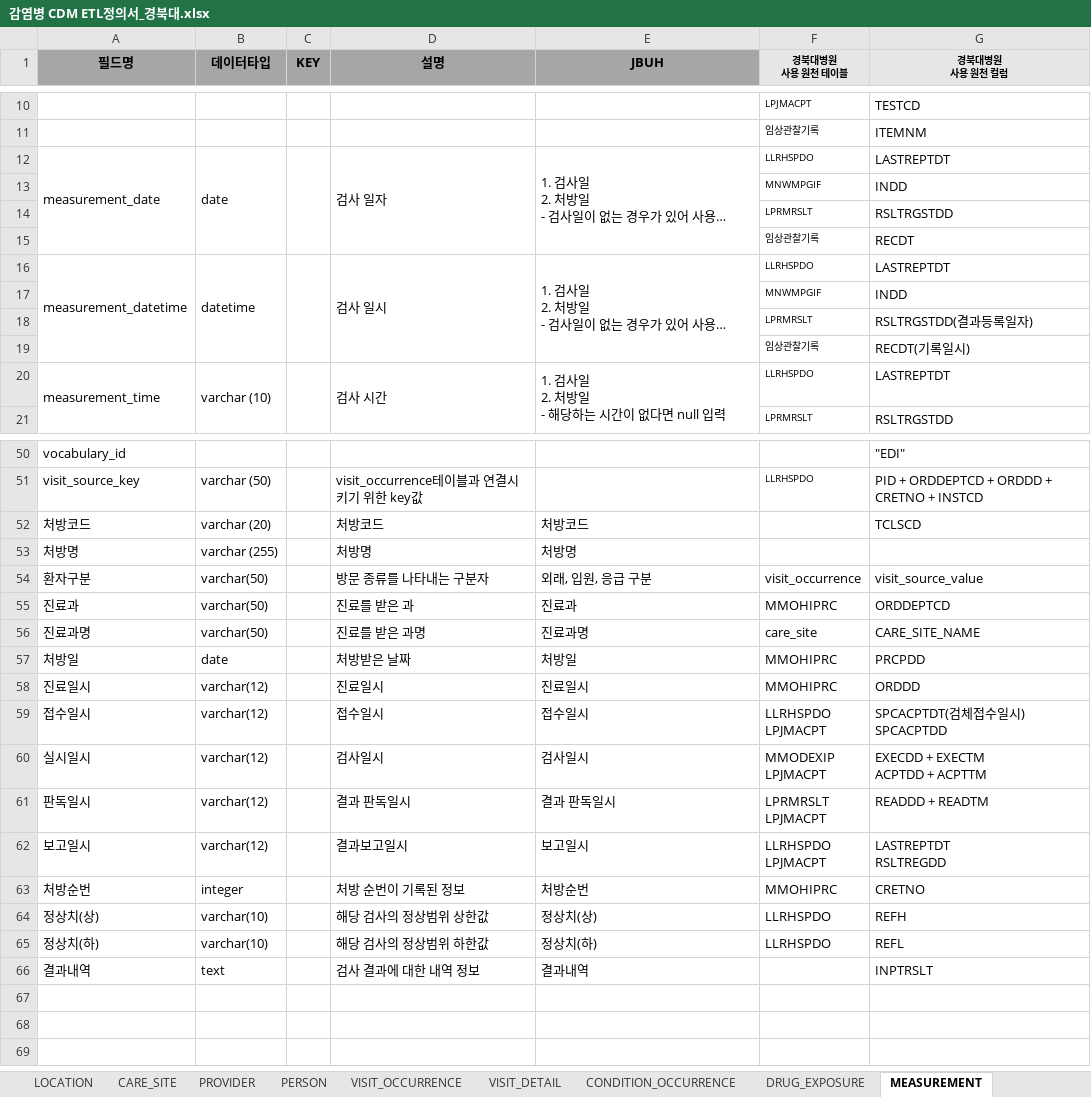
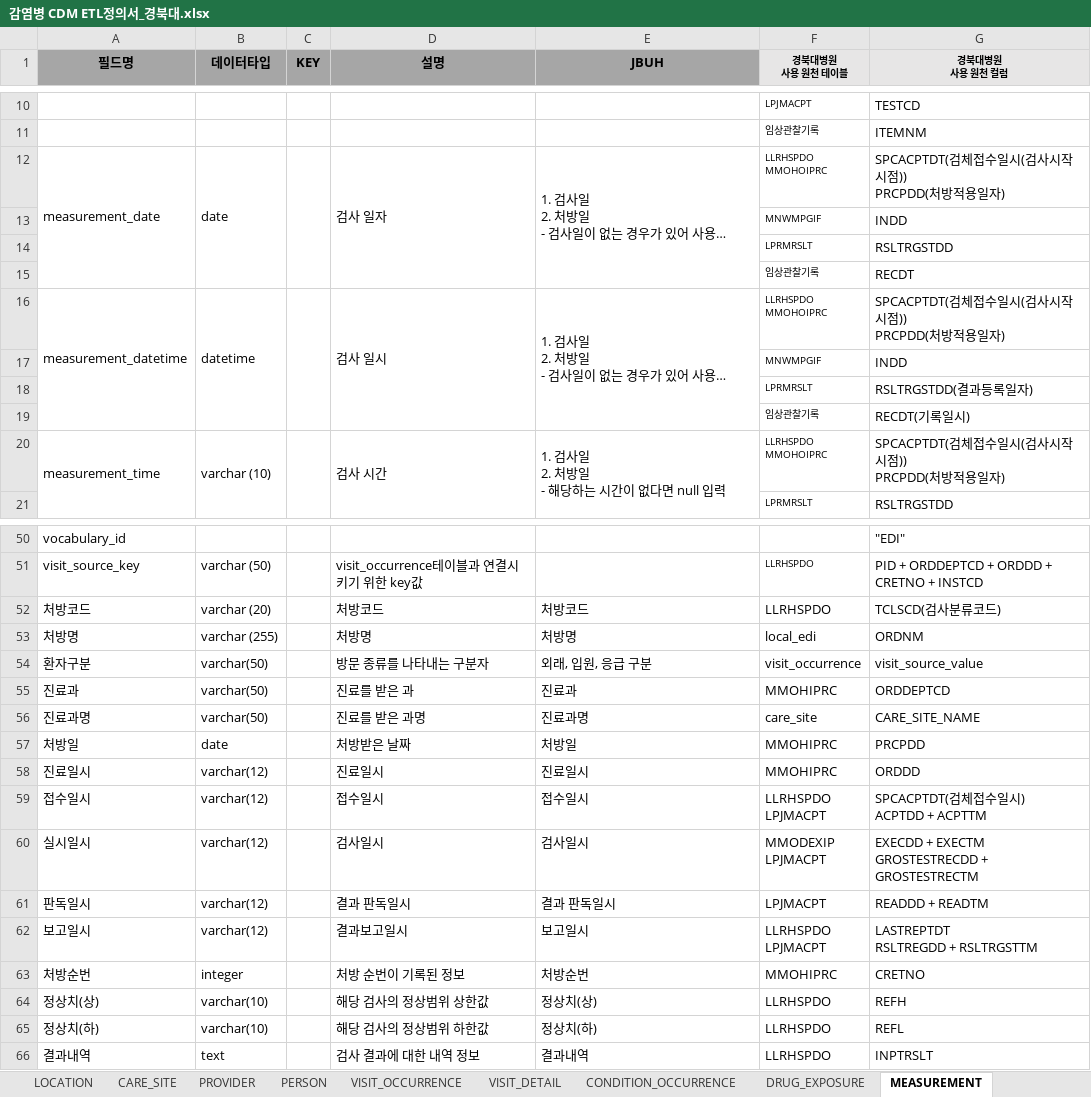
Before and after one commit to simsang1l/Infectious_CDM, an Excel workbook: KNUH/감염병 CDM ETL정의서_경북대.xlsx, sheet MEASUREMENT, drawn as a sheet; only a part is shown, gaps mark what is left out; long unchanged cells end in …; values as stored, in another font and other column widths than the file's, no borders; ↵ is a line break in a cell; the diff names each change by its address in the sheet, - before the commit and + after, or states it on an @@ line.

```diff
--- a/KNUH/감염병 CDM ETL정의서_경북대.xlsx (sheet MEASUREMENT)
+++ b/KNUH/감염병 CDM ETL정의서_경북대.xlsx (sheet MEASUREMENT)
-F12 (경북대병원 사용 원천 테이블): LLRHSPDO
+F12 (경북대병원 사용 원천 테이블): LLRHSPDO ↵ MMOHOIPRC
-G12 (경북대병원 사용 원천 컬럼): LASTREPTDT
+G12 (경북대병원 사용 원천 컬럼): SPCACPTDT(검체접수일시(검사시작 시점)) ↵ PRCPDD(처방적용일자)
-F16 (경북대병원 사용 원천 테이블): LLRHSPDO
+F16 (경북대병원 사용 원천 테이블): LLRHSPDO ↵ MMOHOIPRC
-G16 (경북대병원 사용 원천 컬럼): LASTREPTDT
+G16 (경북대병원 사용 원천 컬럼): SPCACPTDT(검체접수일시(검사시작 시점)) ↵ PRCPDD(처방적용일자)
-F20 (경북대병원 사용 원천 테이블): LLRHSPDO
+F20 (경북대병원 사용 원천 테이블): LLRHSPDO ↵ MMOHOIPRC
-G20 (경북대병원 사용 원천 컬럼): LASTREPTDT
+G20 (경북대병원 사용 원천 컬럼): SPCACPTDT(검체접수일시(검사시작 시점)) ↵ PRCPDD(처방적용일자)
-F52 (경북대병원 사용 원천 테이블): (empty)
+F52 (경북대병원 사용 원천 테이블): LLRHSPDO
-G52 (경북대병원 사용 원천 컬럼): TCLSCD
+G52 (경북대병원 사용 원천 컬럼): TCLSCD(검사분류코드)
-F53 (경북대병원 사용 원천 테이블): (empty)
+F53 (경북대병원 사용 원천 테이블): local_edi
-G53 (경북대병원 사용 원천 컬럼): (empty)
+G53 (경북대병원 사용 원천 컬럼): ORDNM
-G59 (경북대병원 사용 원천 컬럼): SPCACPTDT(검체접수일시) ↵ SPCACPTDD
+G59 (경북대병원 사용 원천 컬럼): SPCACPTDT(검체접수일시) ↵ ACPTDD + ACPTTM
-G60 (경북대병원 사용 원천 컬럼): EXECDD + EXECTM ↵ ACPTDD + ACPTTM
+G60 (경북대병원 사용 원천 컬럼): EXECDD + EXECTM ↵ GROSTESTRECDD + GROSTESTRECTM
-F61 (경북대병원 사용 원천 테이블): LPRMRSLT ↵ LPJMACPT
+F61 (경북대병원 사용 원천 테이블): LPJMACPT
-G62 (경북대병원 사용 원천 컬럼): LASTREPTDT ↵ RSLTREGDD
+G62 (경북대병원 사용 원천 컬럼): LASTREPTDT ↵ RSLTREGDD + RSLTRGSTTM
-F66 (경북대병원 사용 원천 테이블): (empty)
+F66 (경북대병원 사용 원천 테이블): LLRHSPDO
```
Also changed, not shown: JBUH/감염병_CDM_ETL정의서.xlsx, 2 other files.
